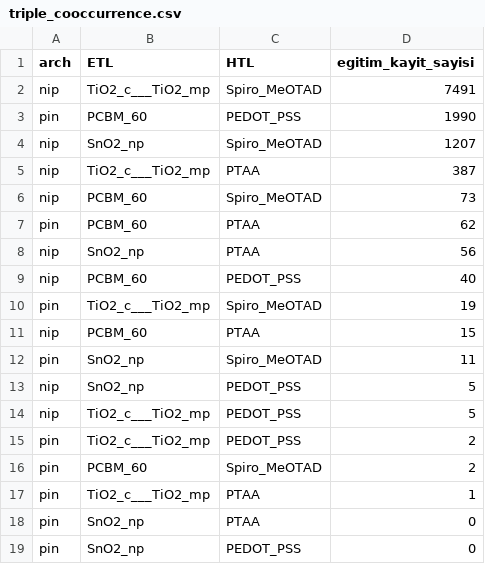
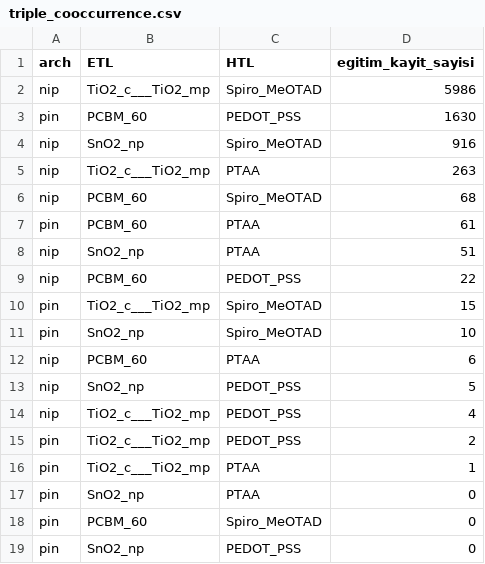
Before and after one commit to ismailtopcam/perovskite-pce-ml-thesis, a CSV file: outputs/candidates_full/triple_cooccurrence.csv, drawn as a sheet.

```diff
--- a/outputs/candidates_full/triple_cooccurrence.csv
+++ b/outputs/candidates_full/triple_cooccurrence.csv
@@ -1,19 +1,19 @@
 arch,ETL,HTL,egitim_kayit_sayisi
-nip,TiO2_c___TiO2_mp,Spiro_MeOTAD,7491
-pin,PCBM_60,PEDOT_PSS,1990
-nip,SnO2_np,Spiro_MeOTAD,1207
-nip,TiO2_c___TiO2_mp,PTAA,387
-nip,PCBM_60,Spiro_MeOTAD,73
-pin,PCBM_60,PTAA,62
-nip,SnO2_np,PTAA,56
-nip,PCBM_60,PEDOT_PSS,40
-pin,TiO2_c___TiO2_mp,Spiro_MeOTAD,19
-nip,PCBM_60,PTAA,15
-pin,SnO2_np,Spiro_MeOTAD,11
+nip,TiO2_c___TiO2_mp,Spiro_MeOTAD,5986
+pin,PCBM_60,PEDOT_PSS,1630
+nip,SnO2_np,Spiro_MeOTAD,916
+nip,TiO2_c___TiO2_mp,PTAA,263
+nip,PCBM_60,Spiro_MeOTAD,68
+pin,PCBM_60,PTAA,61
+nip,SnO2_np,PTAA,51
+nip,PCBM_60,PEDOT_PSS,22
+pin,TiO2_c___TiO2_mp,Spiro_MeOTAD,15
+pin,SnO2_np,Spiro_MeOTAD,10
+nip,PCBM_60,PTAA,6
 nip,SnO2_np,PEDOT_PSS,5
-nip,TiO2_c___TiO2_mp,PEDOT_PSS,5
+nip,TiO2_c___TiO2_mp,PEDOT_PSS,4
 pin,TiO2_c___TiO2_mp,PEDOT_PSS,2
-pin,PCBM_60,Spiro_MeOTAD,2
 pin,TiO2_c___TiO2_mp,PTAA,1
 pin,SnO2_np,PTAA,0
+pin,PCBM_60,Spiro_MeOTAD,0
 pin,SnO2_np,PEDOT_PSS,0
```
Also changed, not shown: outputs/candidates_full/top30_compat_N5.csv, 2 other files.
